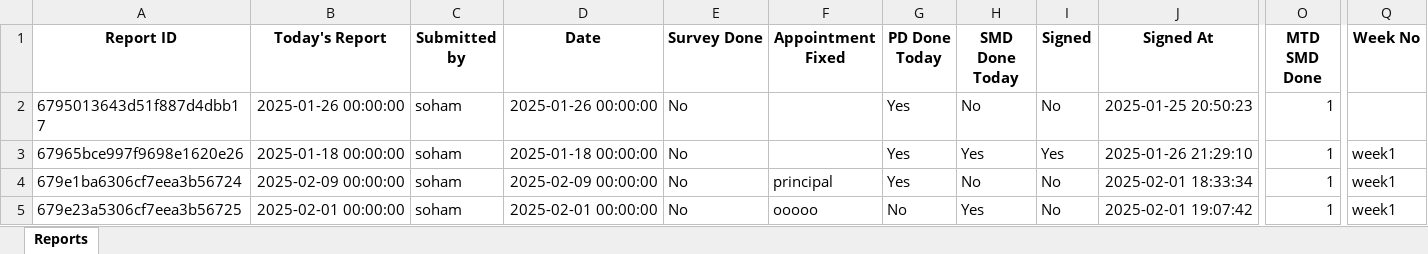
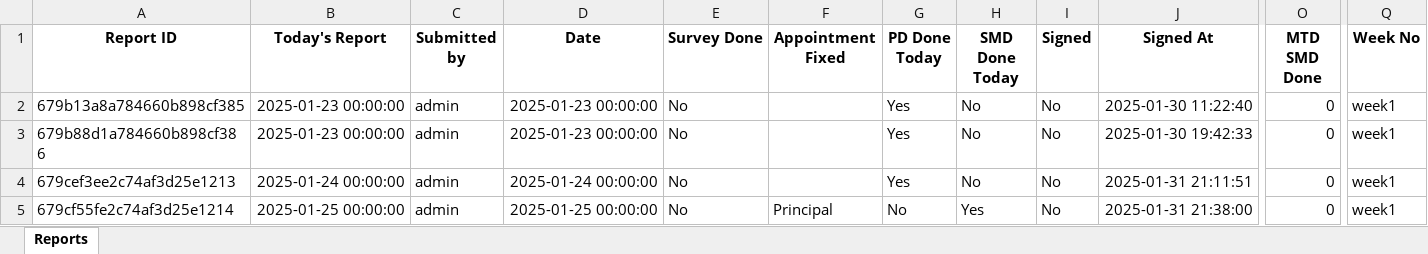
Before and after one commit to RajSourodip/event, an Excel workbook: individual_records.xlsx, sheet Reports, drawn as a sheet; only a part is shown, gaps mark what is left out; values as stored, in another font and other column widths than the file's, no borders; the diff names each change by its address in the sheet, - before the commit and + after, or states it on an @@ line.

```diff
--- a/individual_records.xlsx (sheet Reports)
+++ b/individual_records.xlsx (sheet Reports)
-A2 (Report ID): 6795013643d51f887d4dbb17
+A2 (Report ID): 679b13a8a784660b898cf385
-B2 (Today's Report): 2025-01-26 00:00:00
+B2 (Today's Report): 2025-01-23 00:00:00
-C2:C5 (Submitted by): soham
+C2:C5 (Submitted by): admin
-D2 (Date): 2025-01-26 00:00:00
+D2 (Date): 2025-01-23 00:00:00
-J2 (Signed At): 2025-01-25 20:50:23
+J2 (Signed At): 2025-01-30 11:22:40
-O2:O5 (MTD SMD Done): 1
+O2:O5 (MTD SMD Done): 0
-Q2 (Week No): (empty)
+Q2 (Week No): week1
-A3 (Report ID): 67965bce997f9698e1620e26
+A3 (Report ID): 679b88d1a784660b898cf386
-B3 (Today's Report): 2025-01-18 00:00:00
+B3 (Today's Report): 2025-01-23 00:00:00
-D3 (Date): 2025-01-18 00:00:00
+D3 (Date): 2025-01-23 00:00:00
-H3 (SMD Done Today): Yes
+H3 (SMD Done Today): No
-I3 (Signed): Yes
+I3 (Signed): No
-J3 (Signed At): 2025-01-26 21:29:10
+J3 (Signed At): 2025-01-30 19:42:33
-A4 (Report ID): 679e1ba6306cf7eea3b56724
+A4 (Report ID): 679cef3ee2c74af3d25e1213
-B4 (Today's Report): 2025-02-09 00:00:00
+B4 (Today's Report): 2025-01-24 00:00:00
-D4 (Date): 2025-02-09 00:00:00
+D4 (Date): 2025-01-24 00:00:00
-F4 (Appointment Fixed): principal
+F4 (Appointment Fixed): (empty)
-J4 (Signed At): 2025-02-01 18:33:34
+J4 (Signed At): 2025-01-31 21:11:51
-A5 (Report ID): 679e23a5306cf7eea3b56725
+A5 (Report ID): 679cf55fe2c74af3d25e1214
-B5 (Today's Report): 2025-02-01 00:00:00
+B5 (Today's Report): 2025-01-25 00:00:00
-D5 (Date): 2025-02-01 00:00:00
+D5 (Date): 2025-01-25 00:00:00
-F5 (Appointment Fixed): ooooo
+F5 (Appointment Fixed): Principal
-J5 (Signed At): 2025-02-01 19:07:42
+J5 (Signed At): 2025-01-31 21:38:00
```
Also changed, not shown: 5 other files.
